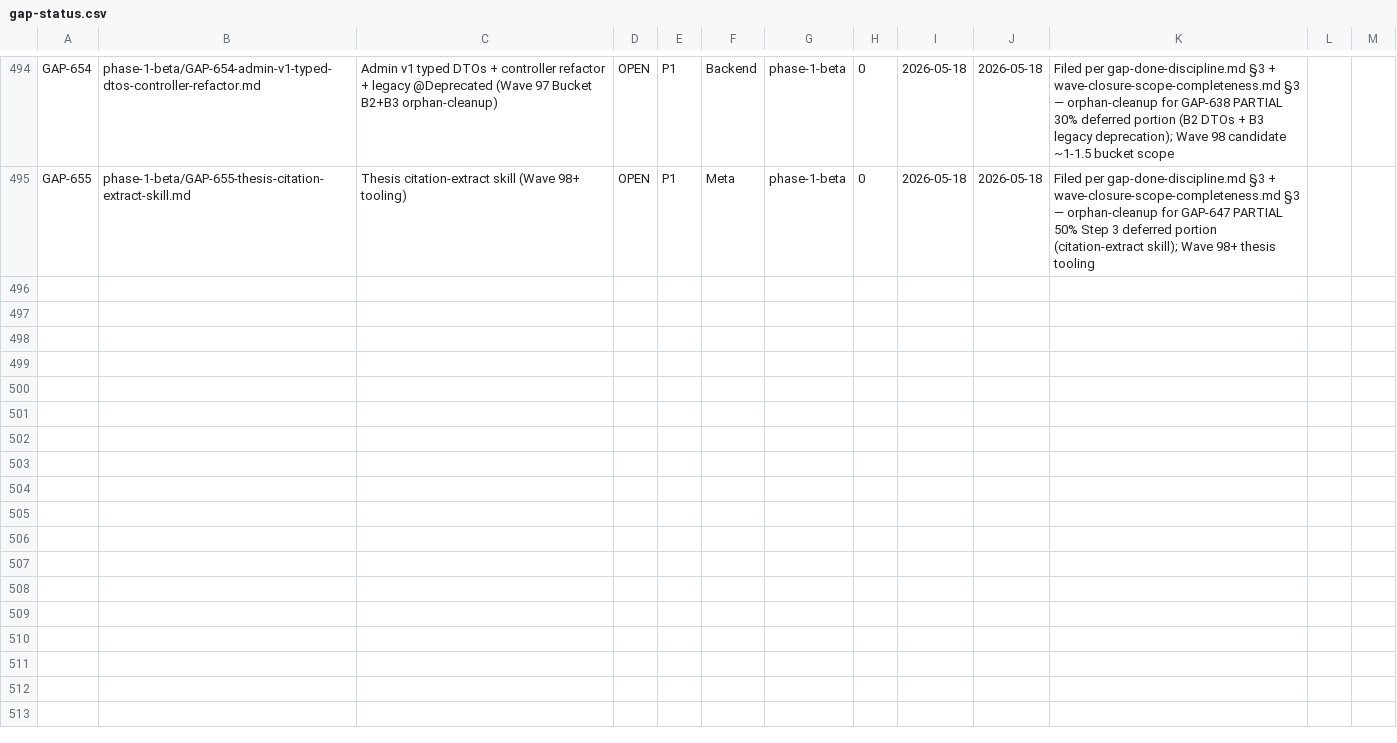
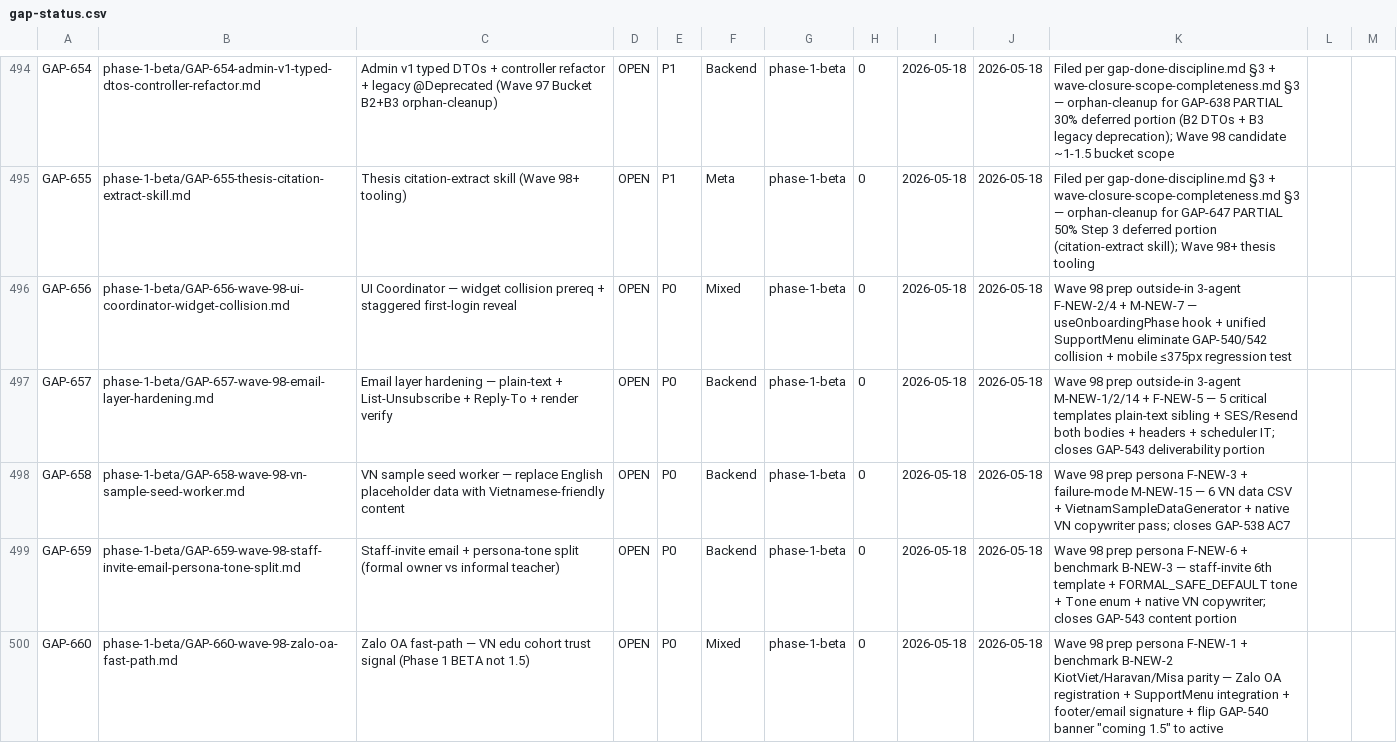
Before and after one commit to VictorAurelius/2026-Kite-Class-Platform, a CSV file: documents/04-quality/gaps/gap-status.csv, drawn as a sheet; only a part is shown, gaps mark what is left out.

Commit message:
docs(wave-98 prep): file 5 new P0 gaps from outside-in audit + 3 audit artifacts (#1546)
* docs(wave-98 prep): file 5 new P0 gaps from outside-in audit + 3 audit artifacts

Wave 98 prep — Cluster B beta-cohort polish. Outside-in 3-agent audit
(persona / external benchmark / failure-mode matrix) surfaced 9 NEW gap
candidates not covered by inside-out scope (GAP-538..543 PARTIAL 40-90%).

Consolidated to 5 P0 new gaps:

- GAP-656 UI Coordinator widget collision (B0 PREREQ) — useOnboardingPhase
  hook + unified SupportMenu eliminates GAP-540/542 floating button
  overlap; staggered first-login reveal; mobile ≤375px regression
- GAP-657 Email layer hardening (B1) — plain-text fallback + SES/Resend
  both bodies + List-Unsubscribe + Reply-To headers + scheduler IT;
  closes GAP-543 deliverability portion
- GAP-658 VN sample seed worker (B2) — 6 VN data CSV + VietnamSampleData
  Generator + native VN copywriter pass; closes GAP-538 AC7
- GAP-659 Staff-invite email + persona-tone split (B1) — 6th template +
  FORMAL_SAFE_DEFAULT default Wave 98 + Tone enum ready Wave 99;
  closes GAP-543 content portion
- GAP-660 Zalo OA fast-path (B6) — VN edu cohort trust signal Phase 1
  BETA (not 1.5); KiotViet/Haravan/Misa parity per external benchmark

3 audit artifacts preserved at documents/04-quality/audits/persona-review/
2026-05-18-wave-98-cluster-b-{beta-cohort-outside-in, external-benchmark,
failure-mode-matrix}.md per output-review-mandate.md §3.

CSV: 5 rows appended (481 total validated PASS).

Per outside-in-coverage-trigger.md v1.1.0 — outside-in audit before wave
plan lock; per gap-folder-organization.md v2.0.0 — files in phase-1-beta/
subdir; per gap-architecture-v2.md — CSV row sync same PR.

Wave 98 plan PR follows separately.

* docs(wave-98 prep): append 3 audit CSV rows to audits-index.csv

CI fix — 3 new audit artifacts ship without CSV index rows. Per
meta-csv-index-pattern.md §6 + §8.1 — same-PR sync required.

3 rows appended (216 total validated PASS):
- AUDIT-2026-05-18-wave-98-cluster-b-beta-cohort-outside-in
- AUDIT-2026-05-18-wave-98-cluster-b-external-benchmark
- AUDIT-2026-05-18-wave-98-cluster-b-failure-mode-matrix

---------

Co-authored-by: VictorAurelius <vannkite@outlook.com>

```diff
--- a/documents/04-quality/gaps/gap-status.csv
+++ b/documents/04-quality/gaps/gap-status.csv
@@ -495 +495,6 @@ GAP-654,phase-1-beta/GAP-654-admin-v1-typed-dtos-controller-refactor.md,Admin v1
 GAP-655,phase-1-beta/GAP-655-thesis-citation-extract-skill.md,Thesis citation-extract skill (Wave 98+ tooling),OPEN,P1,Meta,phase-1-beta,0,2026-05-18,2026-05-18,Filed per gap-done-discipline.md §3 + wave-closure-scope-completeness.md §3 — orphan-cleanup for GAP-647 PARTIAL 50% Step 3 deferred portion (citation-extract skill); Wave 98+ thesis tooling
+GAP-656,phase-1-beta/GAP-656-wave-98-ui-coordinator-widget-collision.md,UI Coordinator — widget collision prereq + staggered first-login reveal,OPEN,P0,Mixed,phase-1-beta,0,2026-05-18,2026-05-18,Wave 98 prep outside-in 3-agent F-NEW-2/4 + M-NEW-7 — useOnboardingPhase hook + unified SupportMenu eliminate GAP-540/542 collision + mobile ≤375px regression test
+GAP-657,phase-1-beta/GAP-657-wave-98-email-layer-hardening.md,Email layer hardening — plain-text + List-Unsubscribe + Reply-To + render verify,OPEN,P0,Backend,phase-1-beta,0,2026-05-18,2026-05-18,Wave 98 prep outside-in 3-agent M-NEW-1/2/14 + F-NEW-5 — 5 critical templates plain-text sibling + SES/Resend both bodies + headers + scheduler IT; closes GAP-543 deliverability portion
+GAP-658,phase-1-beta/GAP-658-wave-98-vn-sample-seed-worker.md,VN sample seed worker — replace English placeholder data with Vietnamese-friendly content,OPEN,P0,Backend,phase-1-beta,0,2026-05-18,2026-05-18,Wave 98 prep persona F-NEW-3 + failure-mode M-NEW-15 — 6 VN data CSV + VietnamSampleDataGenerator + native VN copywriter pass; closes GAP-538 AC7
+GAP-659,phase-1-beta/GAP-659-wave-98-staff-invite-email-persona-tone-split.md,Staff-invite email + persona-tone split (formal owner vs informal teacher),OPEN,P0,Backend,phase-1-beta,0,2026-05-18,2026-05-18,Wave 98 prep persona F-NEW-6 + benchmark B-NEW-3 — staff-invite 6th template + FORMAL_SAFE_DEFAULT tone + Tone enum + native VN copywriter; closes GAP-543 content portion
+GAP-660,phase-1-beta/GAP-660-wave-98-zalo-oa-fast-path.md,Zalo OA fast-path — VN edu cohort trust signal (Phase 1 BETA not 1.5),OPEN,P0,Mixed,phase-1-beta,0,2026-05-18,2026-05-18,Wave 98 prep persona F-NEW-1 + benchmark B-NEW-2 KiotViet/Haravan/Misa parity — Zalo OA registration + SupportMenu integration + footer/email signature + flip GAP-540 banner "coming 1.5" to active
```
Also changed, not shown: documents/04-quality/audits/audits-index.csv, 8 other files.
